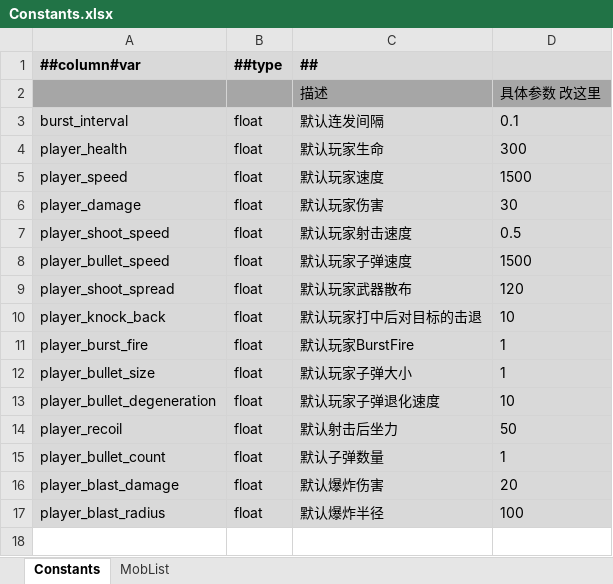
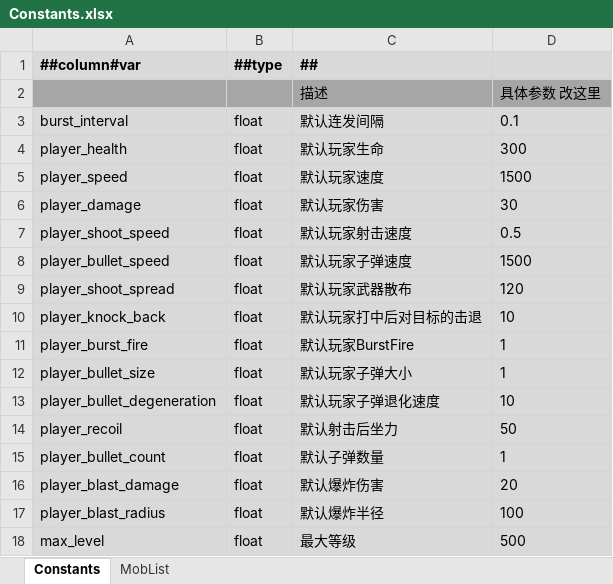
Before and after one commit to Abab-bk/NovaDrift, an Excel workbook: Tools/Luban/Datas/Constants.xlsx, sheet Constants, drawn as a sheet; values as stored, in another font and other column widths than the file's, no borders; the diff names each change by its address in the sheet, - before the commit and + after, or states it on an @@ line.

```diff
--- a/Tools/Luban/Datas/Constants.xlsx (sheet Constants)
+++ b/Tools/Luban/Datas/Constants.xlsx (sheet Constants)
+row 18: max_level | float | 最大等级 | 500
```
Also changed, not shown: 13 other files.
